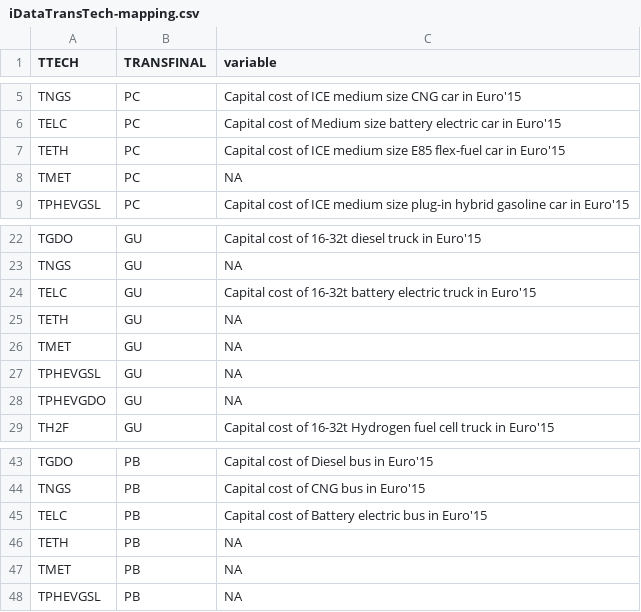
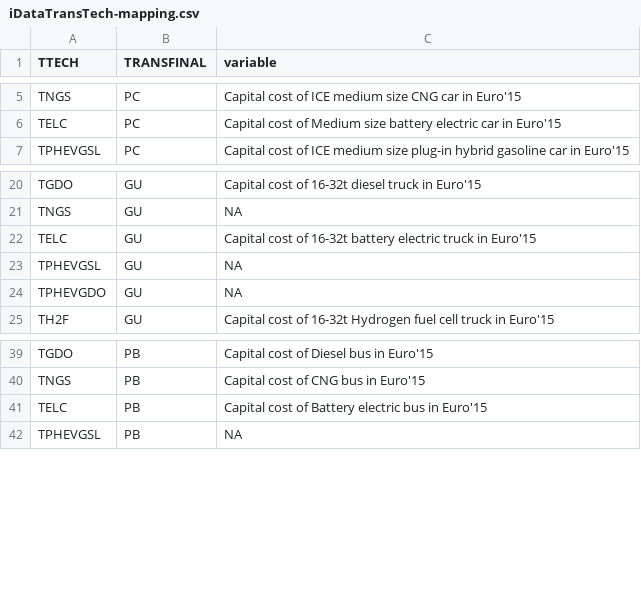
Before and after one commit to e3modelling/mrprom, a CSV file: inst/extdata/sectoral/iDataTransTech-mapping.csv, drawn as a sheet; only a part is shown, gaps mark what is left out.

Commit message:
Remove TETH, TMET from iDataTransTech mapping

```diff
--- a/inst/extdata/sectoral/iDataTransTech-mapping.csv
+++ b/inst/extdata/sectoral/iDataTransTech-mapping.csv
@@ -6,4 +6,2 @@ TNGS,PC,Capital cost of ICE medium size CNG car in Euro'15
 TELC,PC,Capital cost of Medium size battery electric car in Euro'15
-TETH,PC,Capital cost of ICE medium size E85 flex-fuel car in Euro'15
-TMET,PC,NA
 TPHEVGSL,PC,Capital cost of ICE medium size plug-in hybrid gasoline car in Euro'15
@@ -24,4 +22,2 @@ TNGS,GU,NA
 TELC,GU,Capital cost of 16-32t battery electric truck in Euro'15
-TETH,GU,NA
-TMET,GU,NA
 TPHEVGSL,GU,NA
@@ -45,4 +41,2 @@ TNGS,PB,Capital cost of CNG bus in Euro'15
 TELC,PB,Capital cost of Battery electric bus in Euro'15
-TETH,PB,NA
-TMET,PB,NA
 TPHEVGSL,PB,NA
```
